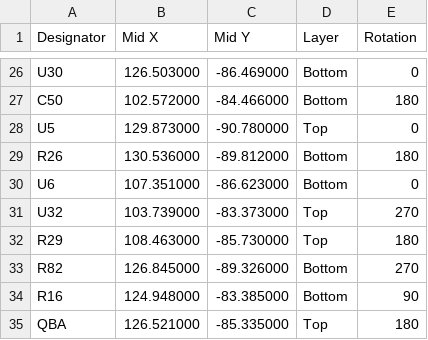
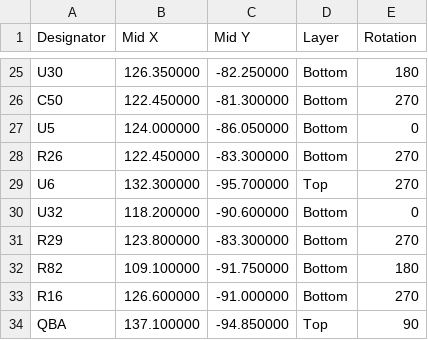
Before and after one commit to HenrySchwerdt/OpenPatch, a CSV file: electronics/v010/cup/jlc/CPL-jlcpcb.csv, drawn as a sheet; only a part is shown, gaps mark what is left out; addresses are those after the commit; the diff covers the shown part only; the diff names each change by its address in the sheet, - before the commit and + after, or states it on an @@ line.

```diff
--- a/electronics/v010/cup/jlc/CPL-jlcpcb.csv
+++ b/electronics/v010/cup/jlc/CPL-jlcpcb.csv
-B25 (Mid X): 126.503000
+B25 (Mid X): 126.350000
-C25 (Mid Y): -86.469000
+C25 (Mid Y): -82.250000
-E25 (Rotation): 0
+E25 (Rotation): 180
-B26 (Mid X): 102.572000
+B26 (Mid X): 122.450000
-C26 (Mid Y): -84.466000
+C26 (Mid Y): -81.300000
-E26 (Rotation): 180
+E26 (Rotation): 270
-B27 (Mid X): 129.873000
+B27 (Mid X): 124.000000
-C27 (Mid Y): -90.780000
+C27 (Mid Y): -86.050000
-D27 (Layer): Top
+D27 (Layer): Bottom
-B28 (Mid X): 130.536000
+B28 (Mid X): 122.450000
-C28 (Mid Y): -89.812000
+C28 (Mid Y): -83.300000
-E28 (Rotation): 180
+E28 (Rotation): 270
-B29 (Mid X): 107.351000
+B29 (Mid X): 132.300000
-C29 (Mid Y): -86.623000
+C29 (Mid Y): -95.700000
-D29 (Layer): Bottom
+D29 (Layer): Top
-E29 (Rotation): 0
+E29 (Rotation): 270
-B30 (Mid X): 103.739000
+B30 (Mid X): 118.200000
-C30 (Mid Y): -83.373000
+C30 (Mid Y): -90.600000
-D30:D31 (Layer): Top
+D30:D31 (Layer): Bottom
-E30 (Rotation): 270
+E30 (Rotation): 0
-B31 (Mid X): 108.463000
+B31 (Mid X): 123.800000
-C31 (Mid Y): -85.730000
+C31 (Mid Y): -83.300000
-E31 (Rotation): 180
+E31 (Rotation): 270
-B32 (Mid X): 126.845000
+B32 (Mid X): 109.100000
-C32 (Mid Y): -89.326000
+C32 (Mid Y): -91.750000
-E32 (Rotation): 270
+E32 (Rotation): 180
-B33 (Mid X): 124.948000
+B33 (Mid X): 126.600000
-C33 (Mid Y): -83.385000
+C33 (Mid Y): -91.000000
-E33 (Rotation): 90
+E33 (Rotation): 270
-B34 (Mid X): 126.521000
+B34 (Mid X): 137.100000
-C34 (Mid Y): -85.335000
+C34 (Mid Y): -94.850000
-E34 (Rotation): 180
+E34 (Rotation): 90
```
Also changed, not shown: 1 removed row and 127 edited cells elsewhere in this file, electronics/v010/cup/jlc/BOM-jlcpcb.csv, electronics/v010/cup/jlc/NOT-ASSEMBLED.csv, 21 other files.
